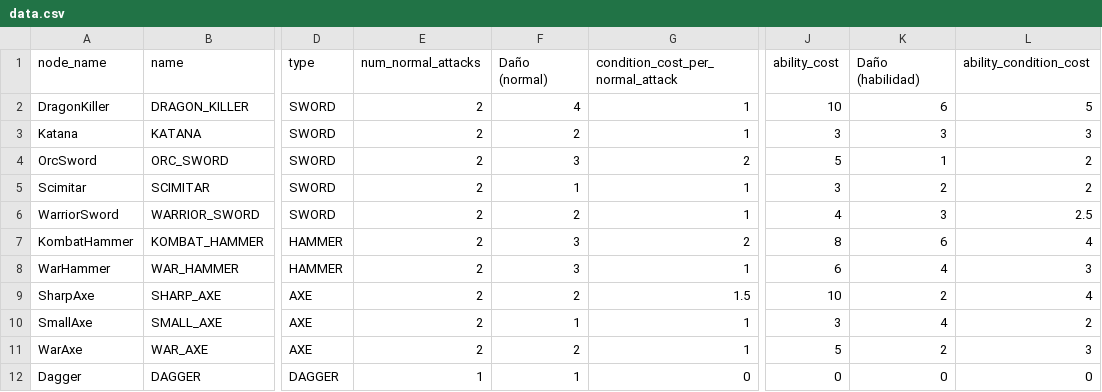
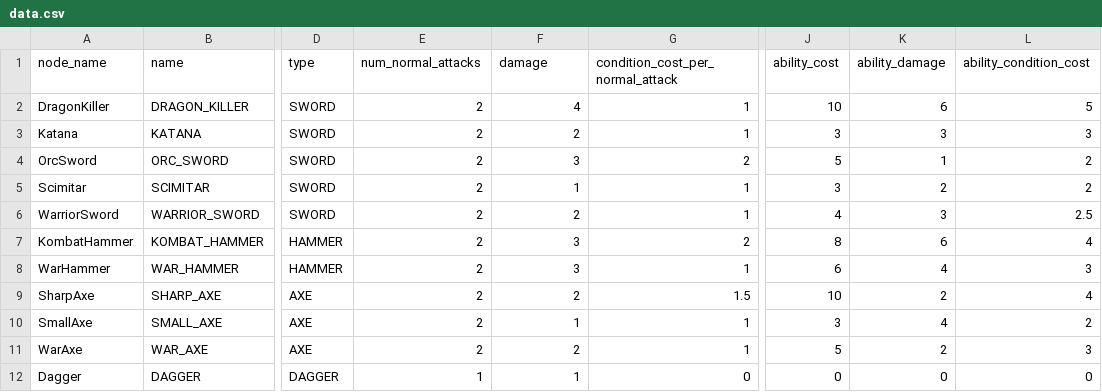
Before and after one commit to MateuSai/Where-is-the-Princess, a CSV file: Weapons/data/data.csv, drawn as a sheet; only a part is shown, gaps mark what is left out; the diff names each change by its address in the sheet, - before the commit and + after, or states it on an @@ line.

```diff
--- a/Weapons/data/data.csv
+++ b/Weapons/data/data.csv
-F1: Daño (normal)
+F1: damage
-K1: Daño (habilidad)
+K1: ability_damage
```
Also changed, not shown: 4 other files.
